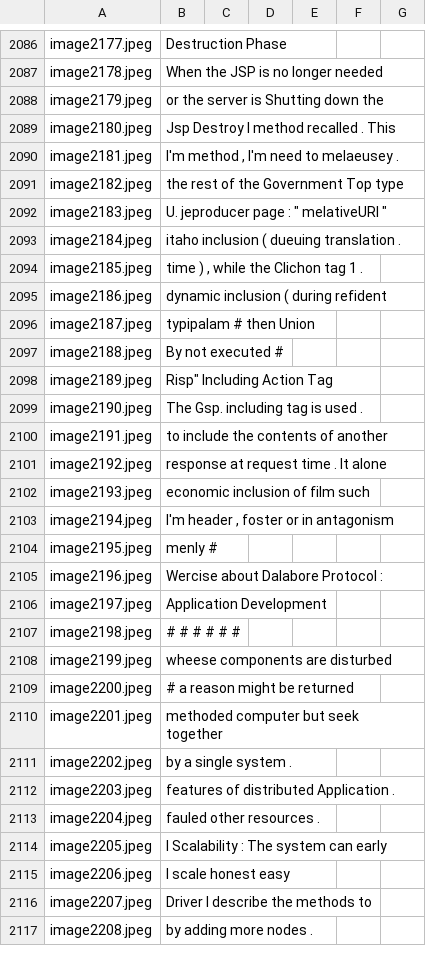
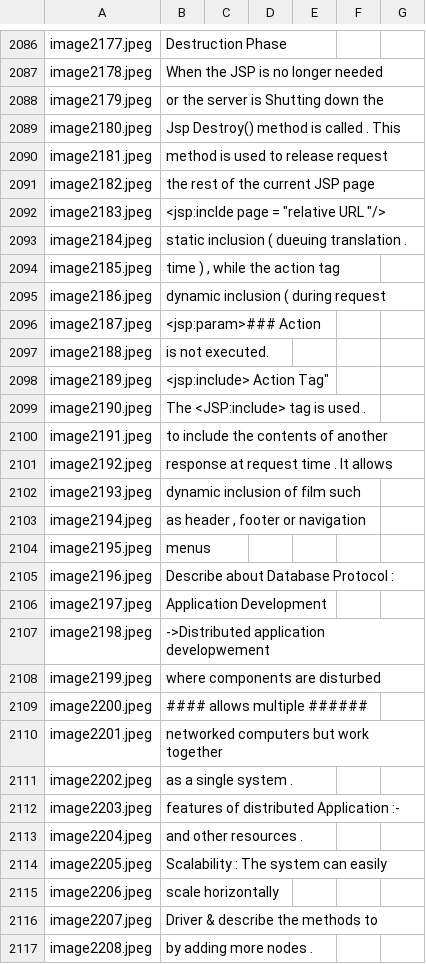
Before and after one commit to Skit-025/Exam-lense, a CSV file: examlense/uploads/labels.csv, drawn as a sheet; only a part is shown, gaps mark what is left out; the diff covers the shown part only.

Commit message:
Update labels.csv

```diff
--- a/examlense/uploads/labels.csv
+++ b/examlense/uploads/labels.csv
@@ -2180,30 +2180,30 @@ image2178.jpeg,When the JSP is no longer needed
 image2179.jpeg,or the server is Shutting down the
-image2180.jpeg,Jsp Destroy I method recalled . This
-image2181.jpeg,"I'm method , I'm need to melaeusey ."
-image2182.jpeg,the rest of the Government Top type
-image2183.jpeg,"U. jeproducer page : "" melativeURI """
-image2184.jpeg,itaho inclusion ( dueuing translation .
-image2185.jpeg,"time ) , while the Clichon tag 1 ."
-image2186.jpeg,dynamic inclusion ( during refident
-image2187.jpeg,typipalam # then Union
-image2188.jpeg,By not executed #
-image2189.jpeg,"Risp"" Including Action Tag"
-image2190.jpeg,The Gsp. including tag is used .
+image2180.jpeg,Jsp Destroy() method is called . This
+image2181.jpeg,method is used to release request
+image2182.jpeg,the rest of the current JSP page
+image2183.jpeg,<jsp:inclde page = "relative URL "/>
+image2184.jpeg,static inclusion ( dueuing translation .
+image2185.jpeg,"time ) , while the action tag"
+image2186.jpeg,dynamic inclusion ( during request
+image2187.jpeg,<jsp:param>### Action
+image2188.jpeg,is not executed.
+image2189.jpeg,<jsp:include> Action Tag"
+image2190.jpeg,The <JSP:include> tag is used .
 image2191.jpeg,to include the contents of another
-image2192.jpeg,response at request time . It alone
-image2193.jpeg,economic inclusion of film such
-image2194.jpeg,"I'm header , foster or in antagonism"
-image2195.jpeg,menly #
-image2196.jpeg,Wercise about Dalabore Protocol :
+image2192.jpeg,response at request time . It allows
+image2193.jpeg,dynamic inclusion of film such
+image2194.jpeg,"as header , footer or navigation"
+image2195.jpeg,menus
+image2196.jpeg,Describe about Database Protocol :
 image2197.jpeg,Application Development
-image2198.jpeg,# # # # # #
-image2199.jpeg,wheese components are disturbed
-image2200.jpeg,# a reason might be returned
-image2201.jpeg,methoded computer but seek together
-image2202.jpeg,by a single system .
-image2203.jpeg,features of distributed Application .
-image2204.jpeg,fauled other resources .
-image2205.jpeg,I Scalability : The system can early
-image2206.jpeg,I scale honest easy
-image2207.jpeg,Driver I describe the methods to
+image2198.jpeg,->Distributed application developwement
+image2199.jpeg,where components are disturbed
+image2200.jpeg,#### allows multiple ######
+image2201.jpeg,networked computers but work together
+image2202.jpeg,as a single system .
+image2203.jpeg,features of distributed Application :-
+image2204.jpeg,and other resources .
+image2205.jpeg,Scalability : The system can easily
+image2206.jpeg,      scale horizontally
+image2207.jpeg,Driver & describe the methods to
 image2208.jpeg,by adding more nodes .
```
Also changed, not shown: 26 edited cells elsewhere in this file.
